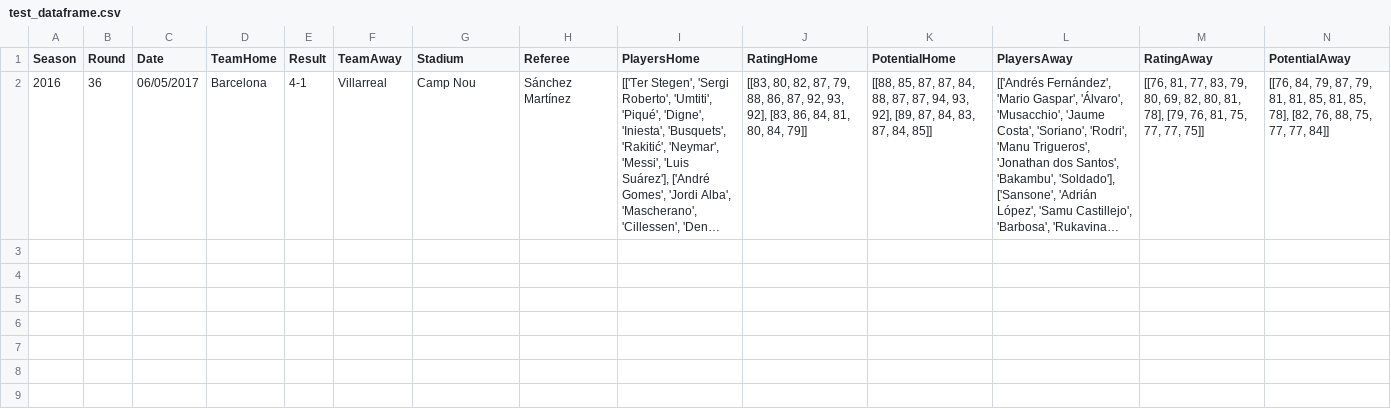
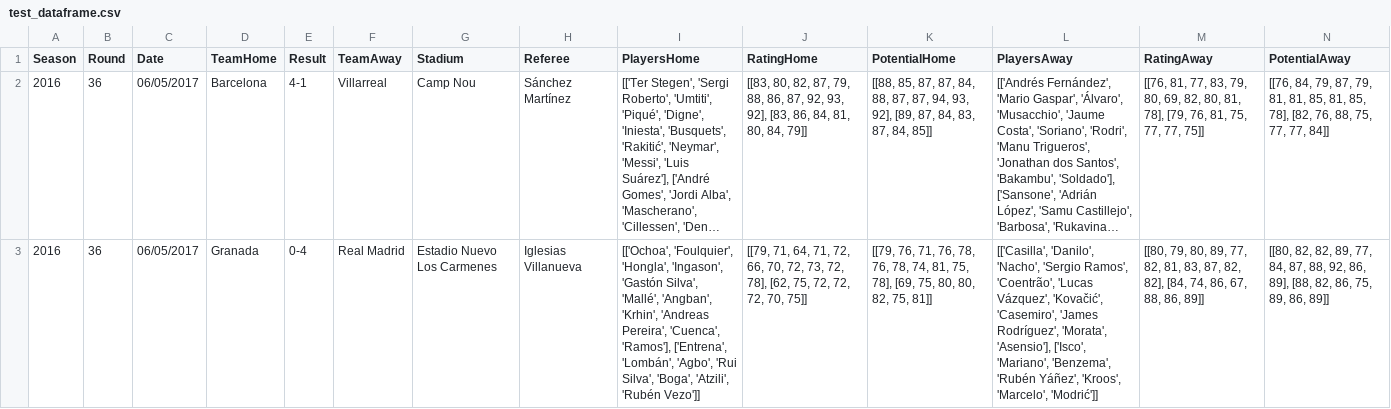
Before and after one commit to marcosdelcueto/LaLigaPredictor, a CSV file: database/crawler/2016/test_dataframe.csv, drawn as a sheet; only a part is shown; long unchanged cells end in …; the diff covers the shown part only; the diff names each change by its address in the sheet, - before the commit and + after, or states it on an @@ line.

```diff
--- a/database/crawler/2016/test_dataframe.csv
+++ b/database/crawler/2016/test_dataframe.csv
+row 3: 2016 | 36 | 06/05/2017 | Granada | 0-4 | Real Madrid | Estadio Nuevo Los Carmenes | Iglesias Villanueva | [['Ochoa', 'Foulquier', 'Hongla', 'Ingason', 'Gastón Silva', 'Mallé', 'Angban', 'Krhin', 'Andreas Pereira', 'Cuenca', 'Ramos'], ['Entrena', 'Lombán', 'Agbo', 'Rui Silva', 'Boga', 'Atzili', 'Rubén Vezo']] | [[79, 71, 64, 71, 72, 66, 70, 72, 73, 72, 78], [62, 75, 72, 72, 72, 70, 75]] | [[79, 76, 71, 76, 78, 76, 78, 74, 81, 75, 78], [69, 75, 80, 80, 82, 75, 81]] | [['Casilla', 'Danilo', 'Nacho', 'Sergio Ramos', 'Coentrão', 'Lucas Vázquez', 'Kovačić', 'Casemiro', 'James Rodríguez', 'Morata', 'Asensio'], ['Isco', 'Mariano', 'Benzema', 'Rubén Yáñez', 'Kroos', 'Marcelo', 'Modrić']] | [[80, 79, 80, 89, 77, 82, 81, 83, 87, 82, 82], [84, 74, 86, 67, 88, 86, 89]] | [[80, 82, 82, 89, 77, 84, 87, 88, 92, 86, 89], [88, 82, 86, 75, 89, 86, 89]]
```
Also changed, not shown: 2 added rows elsewhere in this file, database/crawler/2017/test_dataframe.csv, 1 other file.
